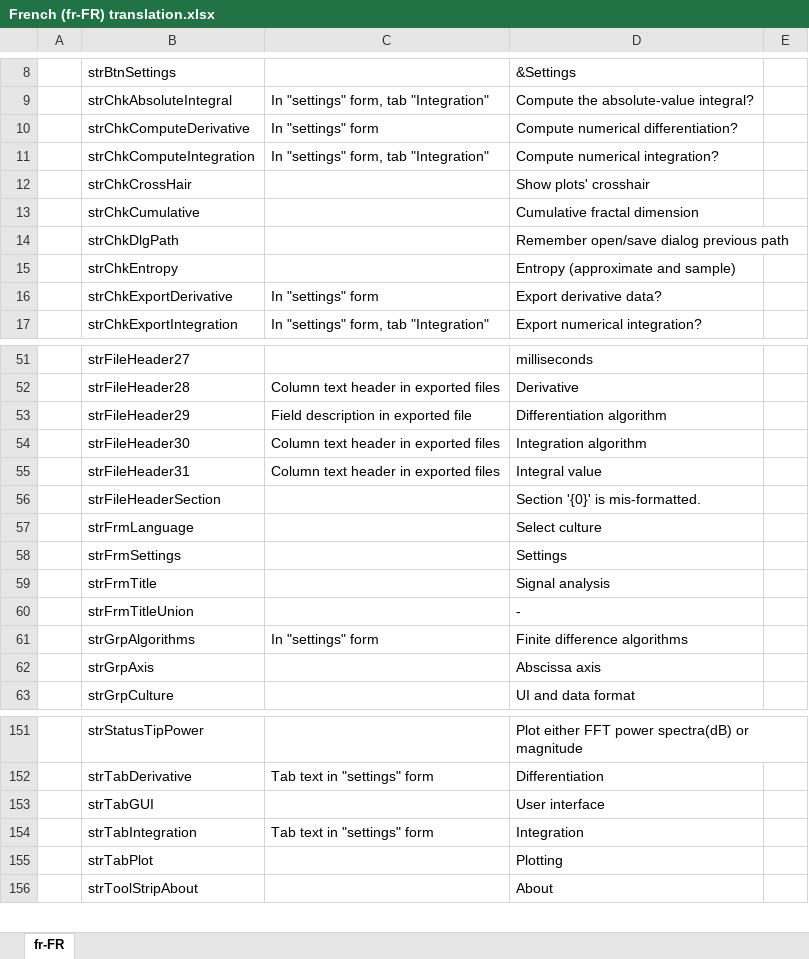
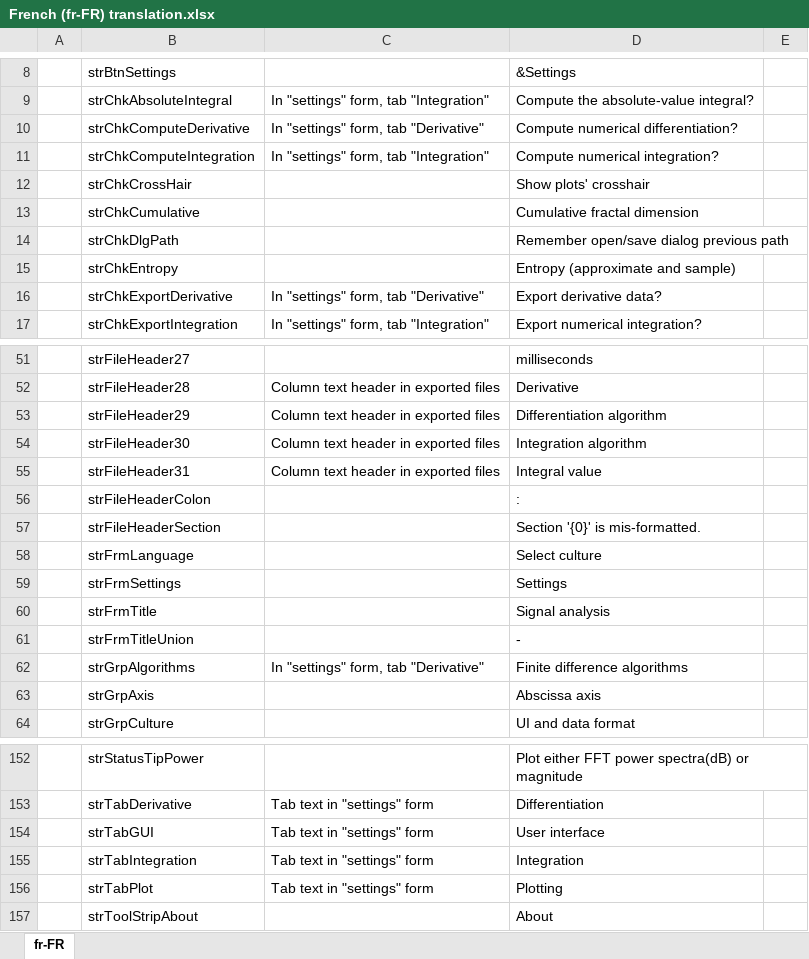
Before and after one commit to arthurits/SignalAnalysis, an Excel workbook: SignalAnalysis/localization/French (fr-FR) translation.xlsx, sheet fr-FR, drawn as a sheet; only a part is shown, gaps mark what is left out; values as stored, in another font and other column widths than the file's, no borders; table styles not drawn; addresses are those after the commit; the diff names each change by its address in the sheet, - before the commit and + after, or states it on an @@ line.

```diff
--- a/SignalAnalysis/localization/French (fr-FR) translation.xlsx (sheet fr-FR)
+++ b/SignalAnalysis/localization/French (fr-FR) translation.xlsx (sheet fr-FR)
-C10: In "settings" form
+C10: In "settings" form, tab "Derivative"
-C16: In "settings" form
+C16: In "settings" form, tab "Derivative"
-C53: Field description in exported file
+C53: Column text header in exported files
+row 56:  | strFileHeaderColon |  | :
-C62: In "settings" form
+C62: In "settings" form, tab "Derivative"
-C154: (empty)
+C154: Tab text in "settings" form
-C156: (empty)
+C156: Tab text in "settings" form
```
Also changed, not shown: SignalAnalysis/localization/Czech (cs-CZ) translation.xlsx, SignalAnalysis/localization/Greek (el-GR) translation.xlsx, 3 other files.
